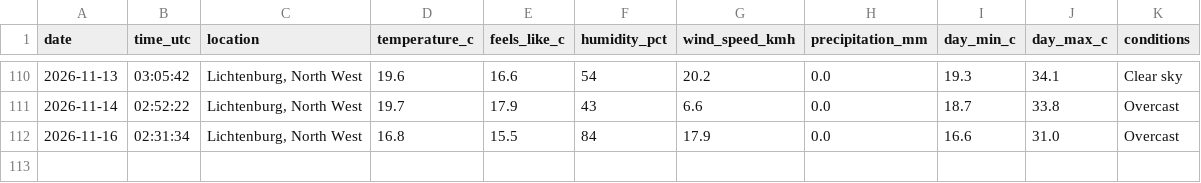
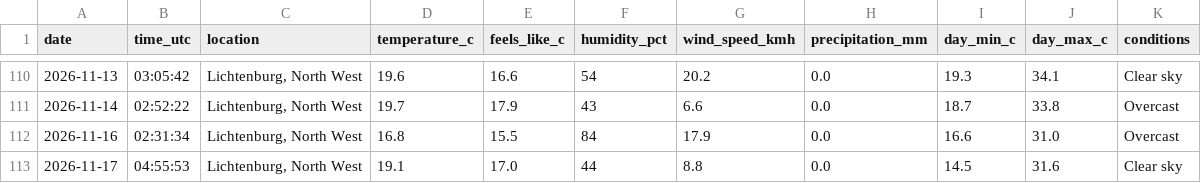
Before and after one commit to EduanLeighton/weather-logger, a CSV file: data/weather_history.csv, drawn as a sheet; only a part is shown, gaps mark what is left out; the diff names each change by its address in the sheet, - before the commit and + after, or states it on an @@ line.

Commit message:
Daily weather update: 2026-11-17

```diff
--- a/data/weather_history.csv
+++ b/data/weather_history.csv
+row 113: 2026-11-17 | 04:55:53 | Lichtenburg, North West | 19.1 | 17.0 | 44 | 8.8 | 0.0 | 14.5 | 31.6 | Clear sky
```
Also changed, not shown: data/predictions.csv, 2 other files.
